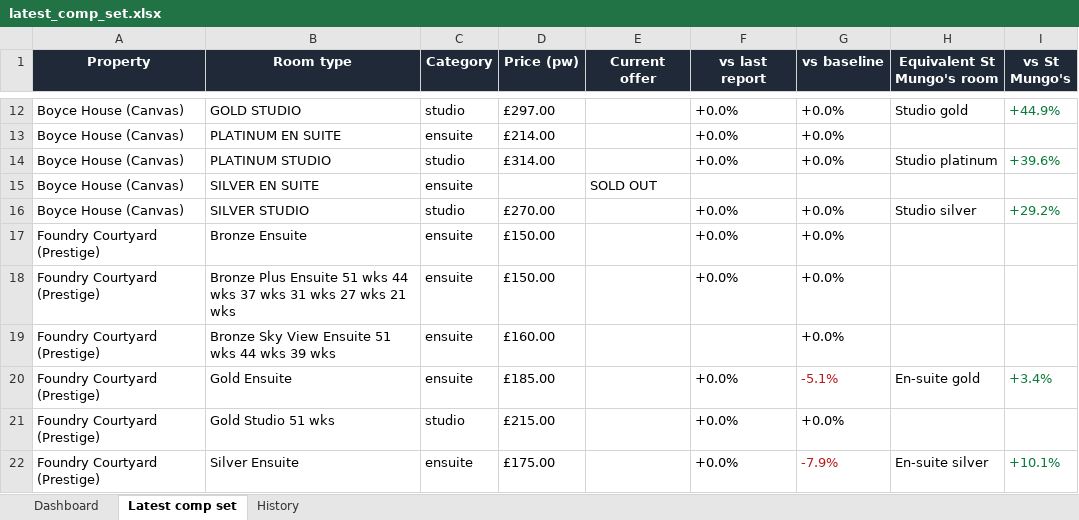
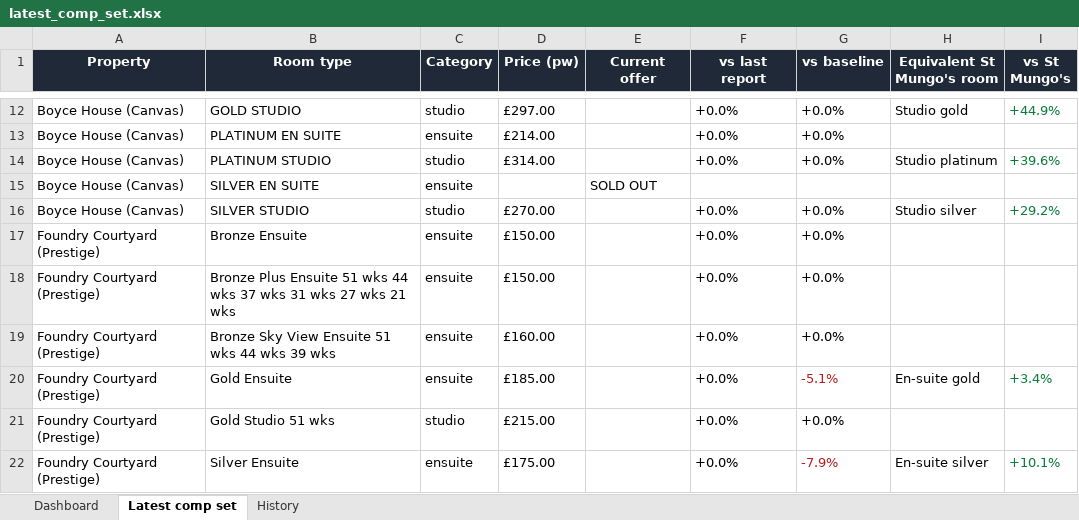
Before and after one commit to markAitcheson/St-Mungo-s, an Excel workbook: data/latest_comp_set.xlsx, sheet Latest comp set, drawn as a sheet; only a part is shown, gaps mark what is left out; values as stored, in another font and other column widths than the file's, no borders; the diff names each change by its address in the sheet, - before the commit and + after, or states it on an @@ line.

```diff
--- a/data/latest_comp_set.xlsx (sheet Latest comp set)
+++ b/data/latest_comp_set.xlsx (sheet Latest comp set)
-F19 (vs last report): (empty)
+F19 (vs last report): +0.0%
```
Also changed, not shown: sheet History, sheet Dashboard, 1 other file.
